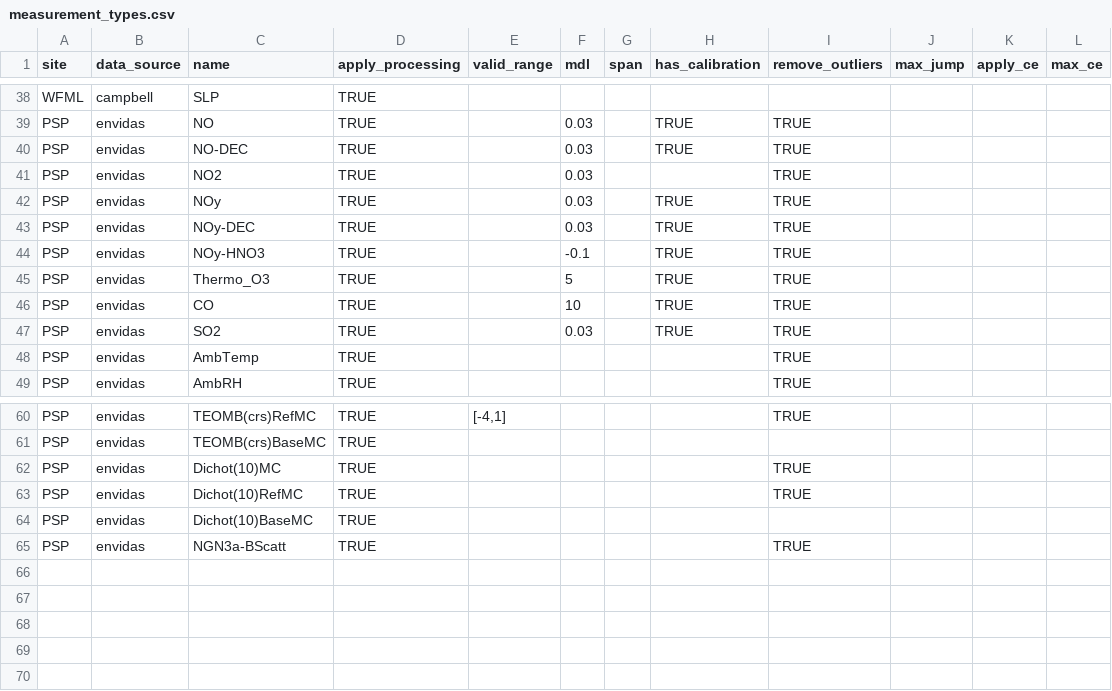
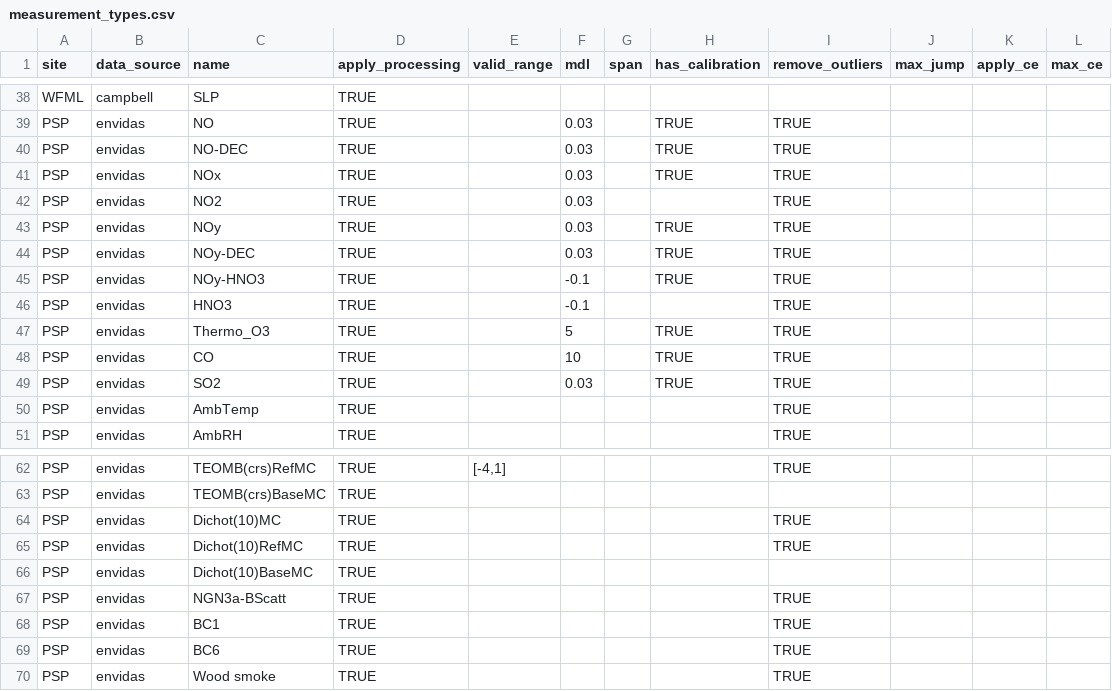
Before and after one commit to ASRCsoft/atmoschem.process, a CSV file: inst/extdata/measurement_types.csv, drawn as a sheet; only a part is shown, gaps mark what is left out; the diff names each change by its address in the sheet, - before the commit and + after, or states it on an @@ line.

Commit message:
Add derived PSP measurements

```diff
--- a/inst/extdata/measurement_types.csv
+++ b/inst/extdata/measurement_types.csv
+row 41: PSP | envidas | NOx | TRUE |  | 0.03 |  | TRUE | TRUE
+row 46: PSP | envidas | HNO3 | TRUE |  | -0.1 |  |  | TRUE
+row 68: PSP | envidas | BC1 | TRUE |  |  |  |  | TRUE
+row 69: PSP | envidas | BC6 | TRUE |  |  |  |  | TRUE
+row 70: PSP | envidas | Wood smoke | TRUE |  |  |  |  | TRUE
```
Also changed, not shown: 1 other file.
